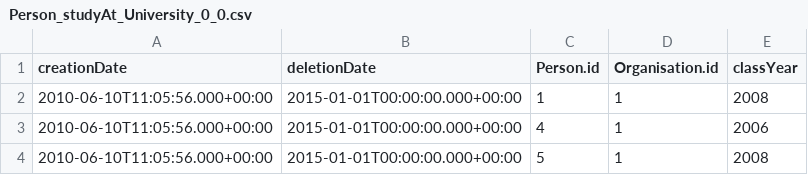
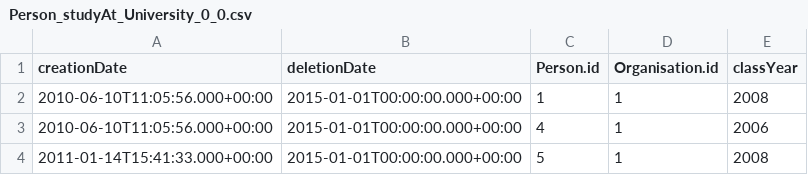
Before and after one commit to ldbc/ldbc_snb_example_data, a CSV file: data/raw/dynamic/Person_studyAt_University_0_0.csv, drawn as a sheet.

Commit message:
Fix creationDate in data set

```diff
--- a/data/raw/dynamic/Person_studyAt_University_0_0.csv
+++ b/data/raw/dynamic/Person_studyAt_University_0_0.csv
@@ -3,2 +3,2 @@ creationDate|deletionDate|Person.id|Organisation.id|classYear
 2010-06-10T11:05:56.000+00:00|2015-01-01T00:00:00.000+00:00|4|1|2006
-2010-06-10T11:05:56.000+00:00|2015-01-01T00:00:00.000+00:00|5|1|2008
+2011-01-14T15:41:33.000+00:00|2015-01-01T00:00:00.000+00:00|5|1|2008
```
